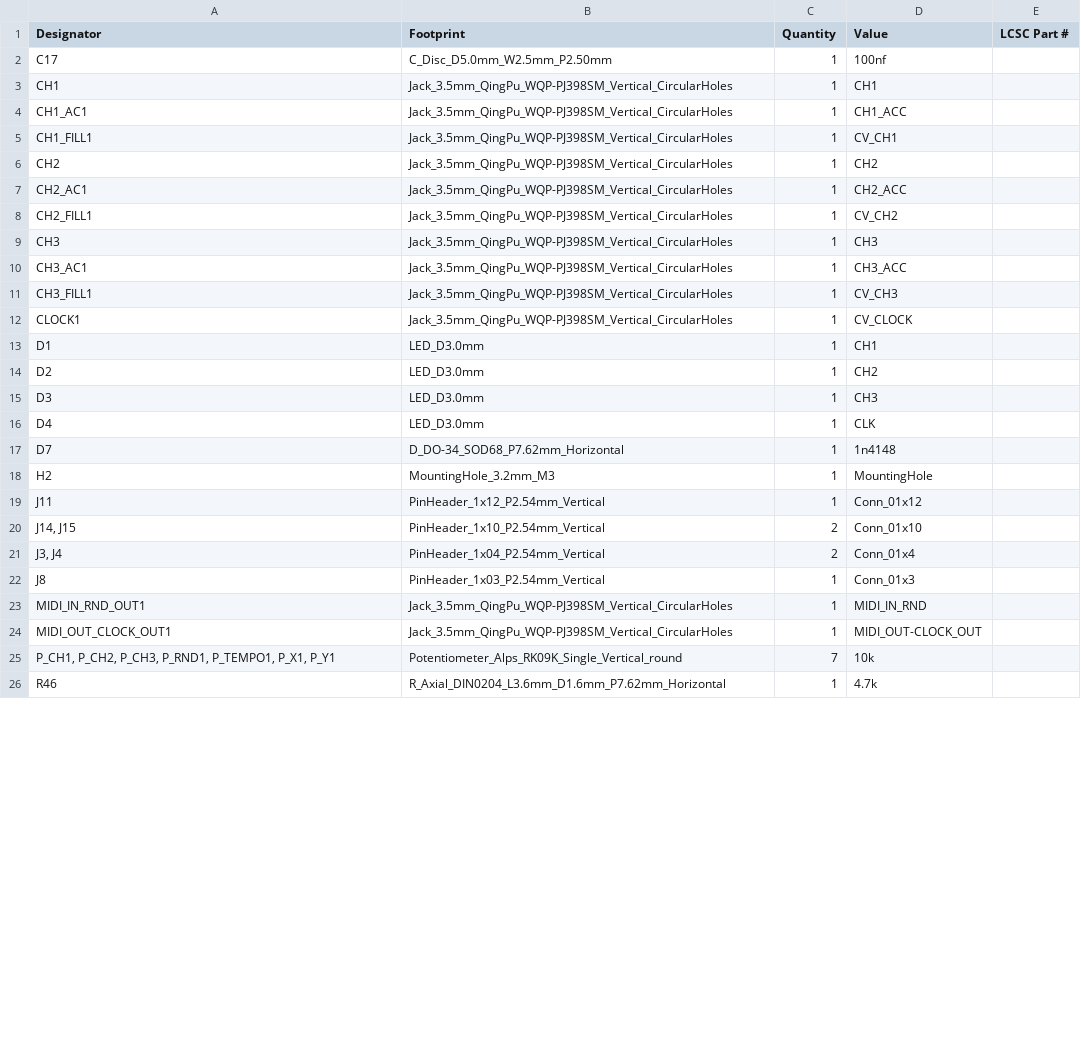
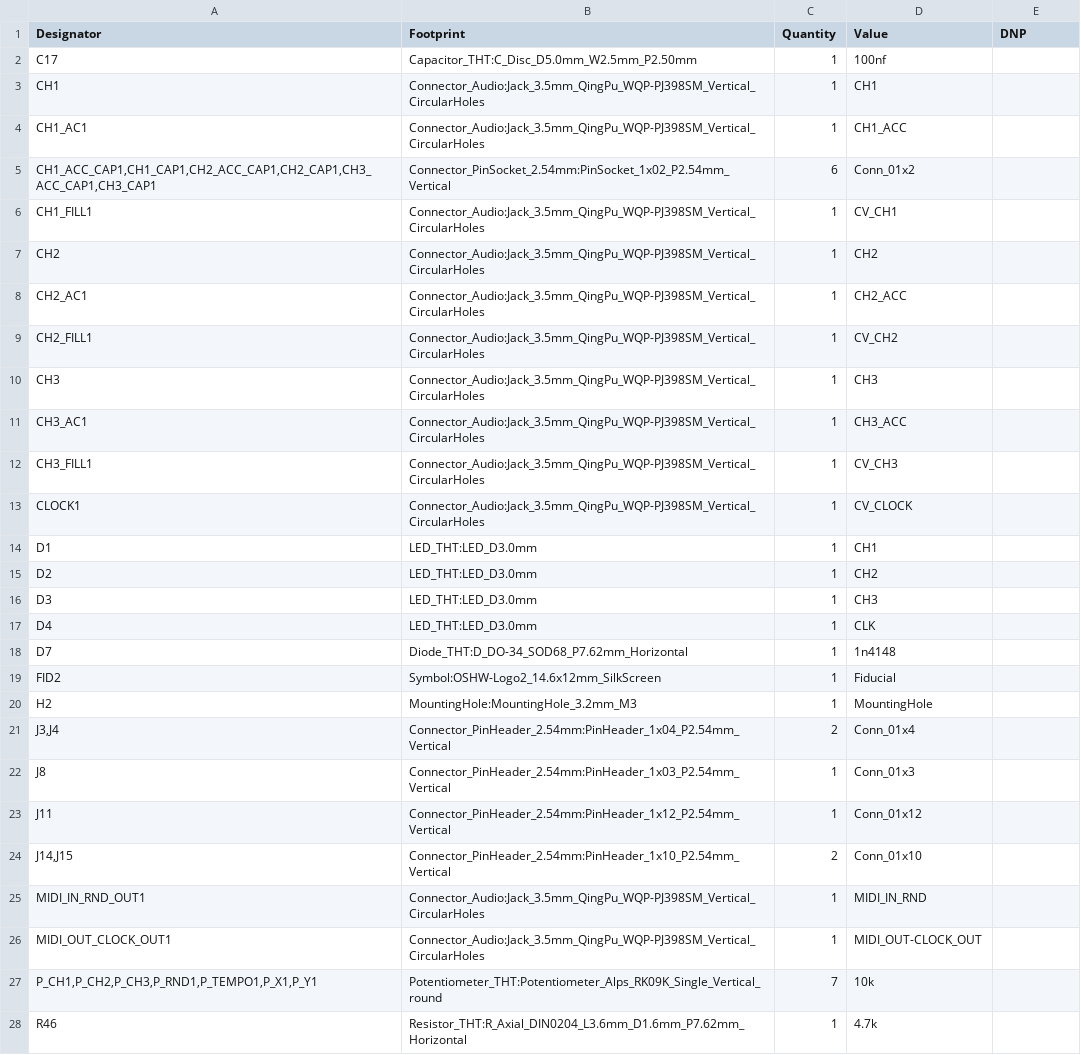
Before and after one commit to semi-sensible-synth/triggerspace, a CSV file: production/jack_pcb/bom.csv, drawn as a sheet; only a part is shown; the diff covers the shown part only.

Commit message:
Bump version to v0.5.0, regenerate back_pcb/jack_pcb fab outputs
Version bump (schematic title-block rev, PCB silkscreen text on both boards)
reflects the RC reconstruction-cap sockets added on the jack PCB's six audio
outputs. README documents the new revision as pending bench verification,
keeping the v0.042 notes as historical build/bodge record.

Regenerated gerbers, drill, position files, netlist, and BOM for back_pcb and
jack_pcb to pick up the cap-socket placement fix and the new silkscreen text.

```diff
--- a/production/jack_pcb/bom.csv
+++ b/production/jack_pcb/bom.csv
@@ -1,26 +1,28 @@
-Designator,Footprint,Quantity,Value,LCSC Part #
-C17,C_Disc_D5.0mm_W2.5mm_P2.50mm,1,100nf,
-CH1,Jack_3.5mm_QingPu_WQP-PJ398SM_Vertical_CircularHoles,1,CH1,
-CH1_AC1,Jack_3.5mm_QingPu_WQP-PJ398SM_Vertical_CircularHoles,1,CH1_ACC,
-CH1_FILL1,Jack_3.5mm_QingPu_WQP-PJ398SM_Vertical_CircularHoles,1,CV_CH1,
-CH2,Jack_3.5mm_QingPu_WQP-PJ398SM_Vertical_CircularHoles,1,CH2,
-CH2_AC1,Jack_3.5mm_QingPu_WQP-PJ398SM_Vertical_CircularHoles,1,CH2_ACC,
-CH2_FILL1,Jack_3.5mm_QingPu_WQP-PJ398SM_Vertical_CircularHoles,1,CV_CH2,
-CH3,Jack_3.5mm_QingPu_WQP-PJ398SM_Vertical_CircularHoles,1,CH3,
-CH3_AC1,Jack_3.5mm_QingPu_WQP-PJ398SM_Vertical_CircularHoles,1,CH3_ACC,
-CH3_FILL1,Jack_3.5mm_QingPu_WQP-PJ398SM_Vertical_CircularHoles,1,CV_CH3,
-CLOCK1,Jack_3.5mm_QingPu_WQP-PJ398SM_Vertical_CircularHoles,1,CV_CLOCK,
-D1,LED_D3.0mm,1,CH1,
-D2,LED_D3.0mm,1,CH2,
-D3,LED_D3.0mm,1,CH3,
-D4,LED_D3.0mm,1,CLK,
-D7,D_DO-34_SOD68_P7.62mm_Horizontal,1,1n4148,
-H2,MountingHole_3.2mm_M3,1,MountingHole,
-J11,PinHeader_1x12_P2.54mm_Vertical,1,Conn_01x12,
-"J14, J15",PinHeader_1x10_P2.54mm_Vertical,2,Conn_01x10,
-"J3, J4",PinHeader_1x04_P2.54mm_Vertical,2,Conn_01x4,
-J8,PinHeader_1x03_P2.54mm_Vertical,1,Conn_01x3,
-MIDI_IN_RND_OUT1,Jack_3.5mm_QingPu_WQP-PJ398SM_Vertical_CircularHoles,1,MIDI_IN_RND,
-MIDI_OUT_CLOCK_OUT1,Jack_3.5mm_QingPu_WQP-PJ398SM_Vertical_CircularHoles,1,MIDI_OUT-CLOCK_OUT,
-"P_CH1, P_CH2, P_CH3, P_RND1, P_TEMPO1, P_X1, P_Y1",Potentiometer_Alps_RK09K_Single_Vertical_round,7,10k,
-R46,R_Axial_DIN0204_L3.6mm_D1.6mm_P7.62mm_Horizontal,1,4.7k,
+Designator,Footprint,Quantity,Value,DNP
+C17,Capacitor_THT:C_Disc_D5.0mm_W2.5mm_P2.50mm,1,100nf,
+CH1,Connector_Audio:Jack_3.5mm_QingPu_WQP-PJ398SM_Vertical_CircularHoles,1,CH1,
+CH1_AC1,Connector_Audio:Jack_3.5mm_QingPu_WQP-PJ398SM_Vertical_CircularHoles,1,CH1_ACC,
+"CH1_ACC_CAP1,CH1_CAP1,CH2_ACC_CAP1,CH2_CAP1,CH3_ACC_CAP1,CH3_CAP1",Connector_PinSocket_2.54mm:PinSocket_1x02_P2.54mm_Vertical,6,Conn_01x2,
+CH1_FILL1,Connector_Audio:Jack_3.5mm_QingPu_WQP-PJ398SM_Vertical_CircularHoles,1,CV_CH1,
+CH2,Connector_Audio:Jack_3.5mm_QingPu_WQP-PJ398SM_Vertical_CircularHoles,1,CH2,
+CH2_AC1,Connector_Audio:Jack_3.5mm_QingPu_WQP-PJ398SM_Vertical_CircularHoles,1,CH2_ACC,
+CH2_FILL1,Connector_Audio:Jack_3.5mm_QingPu_WQP-PJ398SM_Vertical_CircularHoles,1,CV_CH2,
+CH3,Connector_Audio:Jack_3.5mm_QingPu_WQP-PJ398SM_Vertical_CircularHoles,1,CH3,
+CH3_AC1,Connector_Audio:Jack_3.5mm_QingPu_WQP-PJ398SM_Vertical_CircularHoles,1,CH3_ACC,
+CH3_FILL1,Connector_Audio:Jack_3.5mm_QingPu_WQP-PJ398SM_Vertical_CircularHoles,1,CV_CH3,
+CLOCK1,Connector_Audio:Jack_3.5mm_QingPu_WQP-PJ398SM_Vertical_CircularHoles,1,CV_CLOCK,
+D1,LED_THT:LED_D3.0mm,1,CH1,
+D2,LED_THT:LED_D3.0mm,1,CH2,
+D3,LED_THT:LED_D3.0mm,1,CH3,
+D4,LED_THT:LED_D3.0mm,1,CLK,
+D7,Diode_THT:D_DO-34_SOD68_P7.62mm_Horizontal,1,1n4148,
+FID2,Symbol:OSHW-Logo2_14.6x12mm_SilkScreen,1,Fiducial,
+H2,MountingHole:MountingHole_3.2mm_M3,1,MountingHole,
+"J3,J4",Connector_PinHeader_2.54mm:PinHeader_1x04_P2.54mm_Vertical,2,Conn_01x4,
+J8,Connector_PinHeader_2.54mm:PinHeader_1x03_P2.54mm_Vertical,1,Conn_01x3,
+J11,Connector_PinHeader_2.54mm:PinHeader_1x12_P2.54mm_Vertical,1,Conn_01x12,
+"J14,J15",Connector_PinHeader_2.54mm:PinHeader_1x10_P2.54mm_Vertical,2,Conn_01x10,
+MIDI_IN_RND_OUT1,Connector_Audio:Jack_3.5mm_QingPu_WQP-PJ398SM_Vertical_CircularHoles,1,MIDI_IN_RND,
+MIDI_OUT_CLOCK_OUT1,Connector_Audio:Jack_3.5mm_QingPu_WQP-PJ398SM_Vertical_CircularHoles,1,MIDI_OUT-CLOCK_OUT,
+"P_CH1,P_CH2,P_CH3,P_RND1,P_TEMPO1,P_X1,P_Y1",Potentiometer_THT:Potentiometer_Alps_RK09K_Single_Vertical_round,7,10k,
+R46,Resistor_THT:R_Axial_DIN0204_L3.6mm_D1.6mm_P7.62mm_Horizontal,1,4.7k,
```
Also changed, not shown: 8 edited cells elsewhere in this file, production/back_pcb/bom.csv, production/back_pcb/designators.csv, 10 other files.
